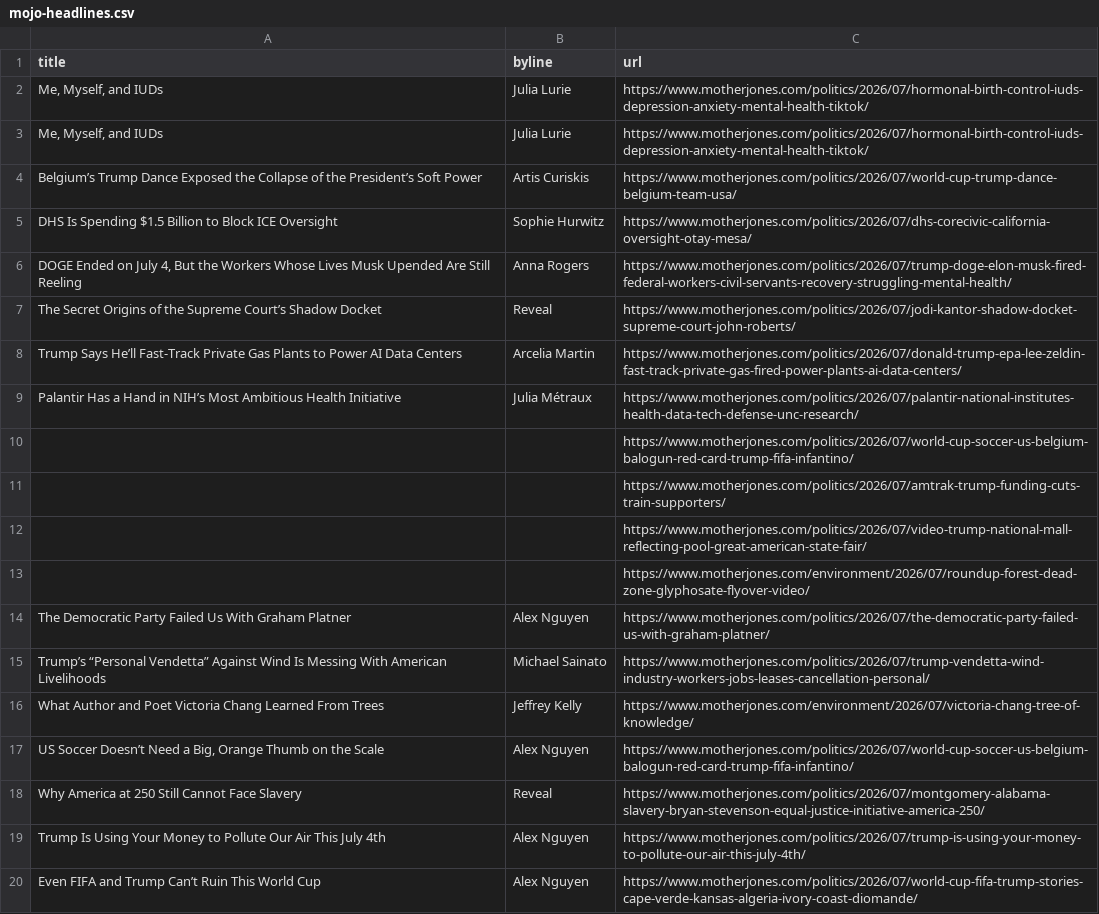
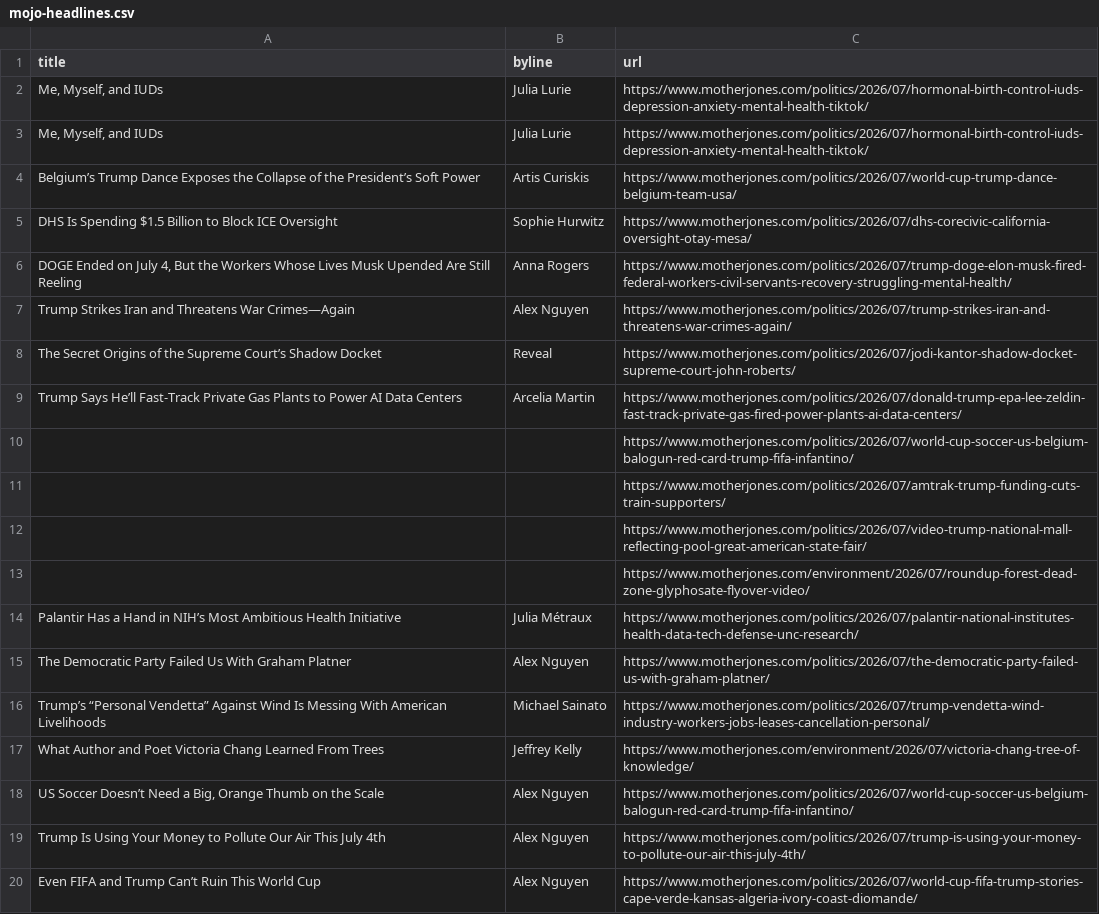
Before and after one commit to abslede/autoscraper, a CSV file: mojo-headlines.csv, drawn as a sheet; only a part is shown.

```diff
--- a/mojo-headlines.csv
+++ b/mojo-headlines.csv
@@ -3,8 +3,8 @@ title,byline,url
 "Me, Myself, and IUDs",Julia Lurie,https://www.motherjones.com/politics/2026/07/hormonal-birth-control-iuds-depression-anxiety-mental-health-tiktok/
-Belgium’s Trump Dance Exposed the Collapse of the President’s Soft Power,Artis Curiskis,https://www.motherjones.com/politics/2026/07/world-cup-trump-dance-belgium-team-usa/
+Belgium’s Trump Dance Exposes the Collapse of the President’s Soft Power,Artis Curiskis,https://www.motherjones.com/politics/2026/07/world-cup-trump-dance-belgium-team-usa/
 DHS Is Spending $1.5 Billion to Block ICE Oversight,Sophie Hurwitz,https://www.motherjones.com/politics/2026/07/dhs-corecivic-california-oversight-otay-mesa/
 "DOGE Ended on July 4, But the Workers Whose Lives Musk Upended Are Still Reeling",Anna Rogers,https://www.motherjones.com/politics/2026/07/trump-doge-elon-musk-fired-federal-workers-civil-servants-recovery-struggling-mental-health/
+Trump Strikes Iran and Threatens War Crimes—Again,Alex Nguyen,https://www.motherjones.com/politics/2026/07/trump-strikes-iran-and-threatens-war-crimes-again/
 The Secret Origins of the Supreme Court’s Shadow Docket,Reveal,https://www.motherjones.com/politics/2026/07/jodi-kantor-shadow-docket-supreme-court-john-roberts/
 Trump Says He’ll Fast-Track Private Gas Plants to Power AI Data Centers,Arcelia Martin,https://www.motherjones.com/politics/2026/07/donald-trump-epa-lee-zeldin-fast-track-private-gas-fired-power-plants-ai-data-centers/
-Palantir Has a Hand in NIH’s Most Ambitious Health Initiative,Julia Métraux,https://www.motherjones.com/politics/2026/07/palantir-national-institutes-health-data-tech-defense-unc-research/
 ,,https://www.motherjones.com/politics/2026/07/world-cup-soccer-us-belgium-balogun-red-card-trump-fifa-infantino/
@@ -13,2 +13,3 @@ Palantir Has a Hand in NIH’s Most Ambitious Health Initiative,Julia Métraux,h
 ,,https://www.motherjones.com/environment/2026/07/roundup-forest-dead-zone-glyphosate-flyover-video/
+Palantir Has a Hand in NIH’s Most Ambitious Health Initiative,Julia Métraux,https://www.motherjones.com/politics/2026/07/palantir-national-institutes-health-data-tech-defense-unc-research/
 The Democratic Party Failed Us With Graham Platner,Alex Nguyen,https://www.motherjones.com/politics/2026/07/the-democratic-party-failed-us-with-graham-platner/
@@ -17,3 +18,2 @@ What Author and Poet Victoria Chang Learned From Trees,Jeffrey Kelly,https://www
 "US Soccer Doesn’t Need a Big, Orange Thumb on the Scale",Alex Nguyen,https://www.motherjones.com/politics/2026/07/world-cup-soccer-us-belgium-balogun-red-card-trump-fifa-infantino/
-Why America at 250 Still Cannot Face Slavery,Reveal,https://www.motherjones.com/politics/2026/07/montgomery-alabama-slavery-bryan-stevenson-equal-justice-initiative-america-250/
 Trump Is Using Your Money to Pollute Our Air This July 4th,Alex Nguyen,https://www.motherjones.com/politics/2026/07/trump-is-using-your-money-to-pollute-our-air-this-july-4th/
```
